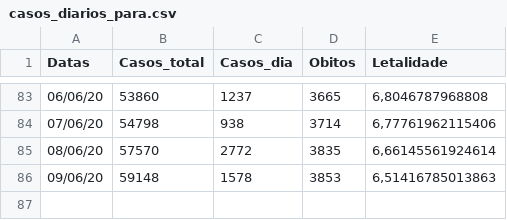
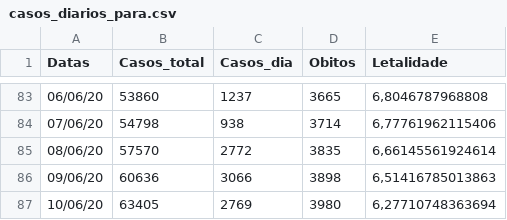
Before and after one commit to fellypesb/mapa_covid, a CSV file: dataset/casos_diarios_para.csv, drawn as a sheet; only a part is shown, gaps mark what is left out.

Commit message:
up day 2020-06-10

```diff
--- a/dataset/casos_diarios_para.csv
+++ b/dataset/casos_diarios_para.csv
@@ -85,2 +85,3 @@ Datas,Casos_total,Casos_dia,Obitos,Letalidade
 08/06/20,57570,2772,3835,"6,66145561924614"
-09/06/20,59148,1578,3853,"6,51416785013863"
+09/06/20,60636,3066,3898,"6,51416785013863"
+10/06/20,63405,2769,3980,"6,27710748363694"
```
